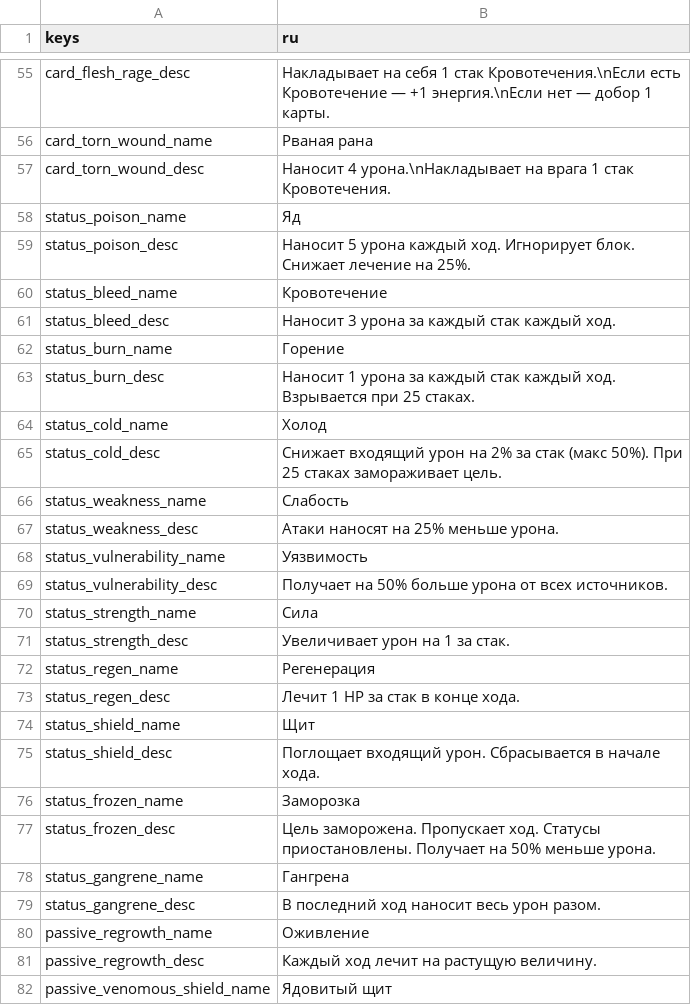
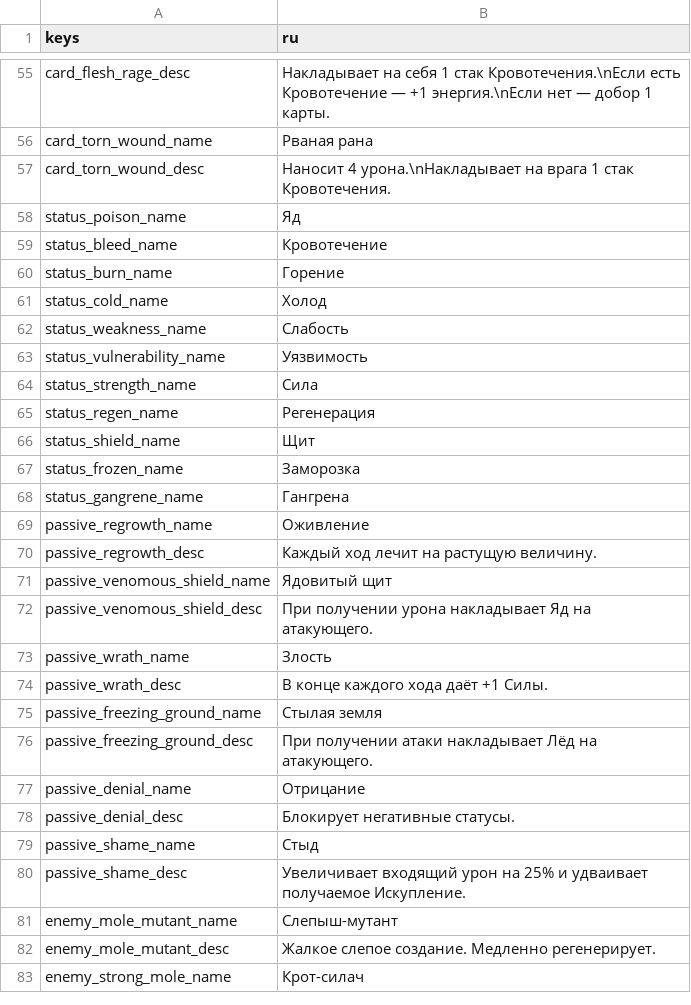
Before and after one commit to Bineev/crawler26, a CSV file: localization/ru.csv, drawn as a sheet; only a part is shown, gaps mark what is left out; the shorter side is filled out with more unchanged rows; the diff covers the shown part only.

```diff
--- a/localization/ru.csv
+++ b/localization/ru.csv
@@ -58,23 +58,12 @@ card_torn_wound_desc,"Наносит 4 урона.\nНакладывает на
 status_poison_name,Яд
-status_poison_desc,"Наносит 5 урона каждый ход. Игнорирует блок. Снижает лечение на 25%."
 status_bleed_name,Кровотечение
-status_bleed_desc,"Наносит 3 урона за каждый стак каждый ход."
 status_burn_name,Горение
-status_burn_desc,"Наносит 1 урона за каждый стак каждый ход. Взрывается при 25 стаках."
 status_cold_name,Холод
-status_cold_desc,"Снижает входящий урон на 2% за стак (макс 50%). При 25 стаках замораживает цель."
 status_weakness_name,Слабость
-status_weakness_desc,"Атаки наносят на 25% меньше урона."
 status_vulnerability_name,Уязвимость
-status_vulnerability_desc,"Получает на 50% больше урона от всех источников."
 status_strength_name,Сила
-status_strength_desc,"Увеличивает урон на 1 за стак."
 status_regen_name,Регенерация
-status_regen_desc,"Лечит 1 HP за стак в конце хода."
 status_shield_name,Щит
-status_shield_desc,"Поглощает входящий урон. Сбрасывается в начале хода."
 status_frozen_name,Заморозка
-status_frozen_desc,"Цель заморожена. Пропускает ход. Статусы приостановлены. Получает на 50% меньше урона."
 status_gangrene_name,Гангрена
-status_gangrene_desc,"В последний ход наносит весь урон разом."
 passive_regrowth_name,Оживление
```
Also changed, not shown: 18 added rows elsewhere in this file, localization/en.csv, 22 other files.
